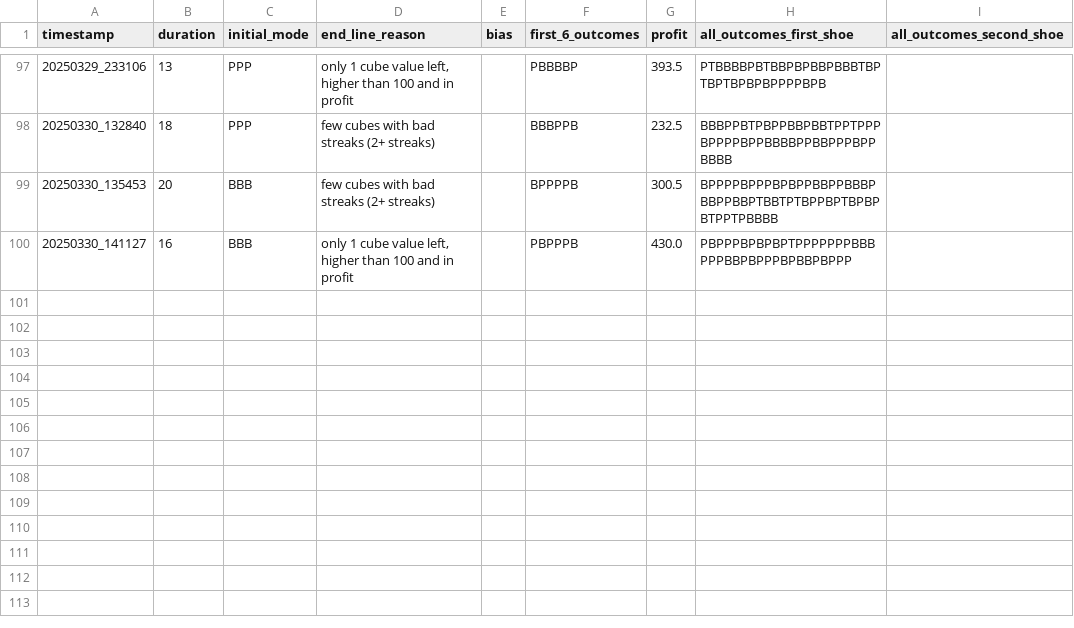
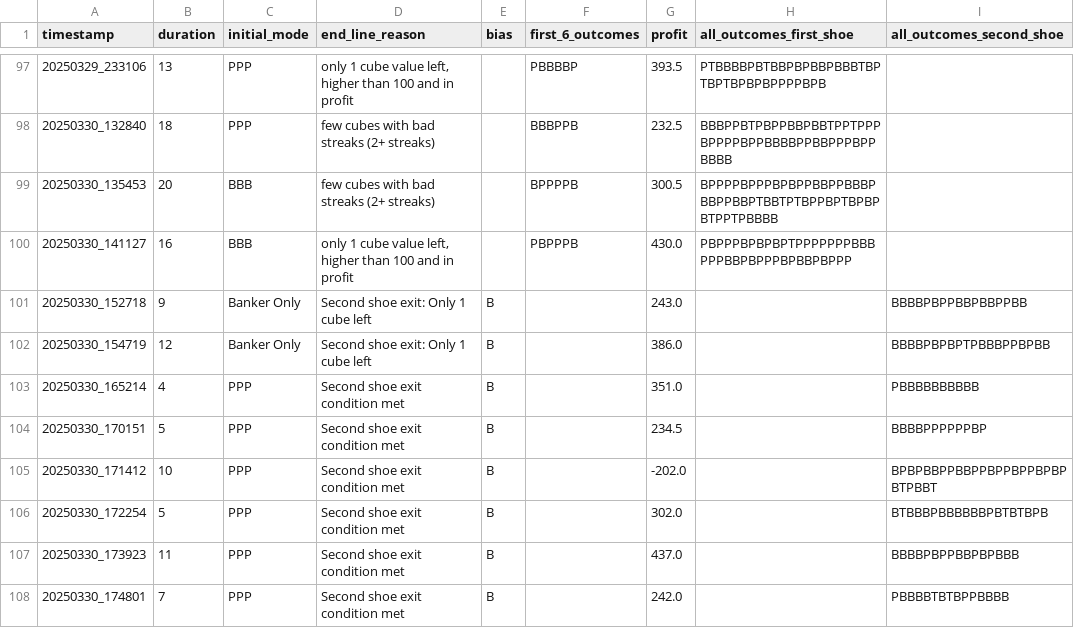
Before and after one commit to AlTheAlligator/BaccBot, a CSV file: Evolution/results/finished_lines.csv, drawn as a sheet; only a part is shown, gaps mark what is left out.

Commit message:
Working version with 2nd shoe handling

```diff
--- a/Evolution/results/finished_lines.csv
+++ b/Evolution/results/finished_lines.csv
@@ -100 +100,9 @@ timestamp,duration,initial_mode,end_line_reason,bias,first_6_outcomes,profit,all
 20250330_141127,16,BBB,"only 1 cube value left, higher than 100 and in profit",,PBPPPB,430.0,PBPPPBPBPBPTPPPPPPPBBBPPPBBPBPPPBPBBPBPPP,
+20250330_152718,9,Banker Only,Second shoe exit: Only 1 cube left,B,,243.0,,BBBBPBPPBBPBBPPBB
+20250330_154719,12,Banker Only,Second shoe exit: Only 1 cube left,B,,386.0,,BBBBPBPBPTPBBBPPBPBB
+20250330_165214,4,PPP,Second shoe exit condition met,B,,351.0,,PBBBBBBBBBB
+20250330_170151,5,PPP,Second shoe exit condition met,B,,234.5,,BBBBPPPPPPBP
+20250330_171412,10,PPP,Second shoe exit condition met,B,,-202.0,,BPBPBBPPBBPPBPPBPPBPBPBTPBBT
+20250330_172254,5,PPP,Second shoe exit condition met,B,,302.0,,BTBBBPBBBBBBPBTBTBPB
+20250330_173923,11,PPP,Second shoe exit condition met,B,,437.0,,BBBBPBPPBBPBPBBB
+20250330_174801,7,PPP,Second shoe exit condition met,B,,242.0,,PBBBBTBTBPPBBBB
```
Also changed, not shown: 9 other files.
